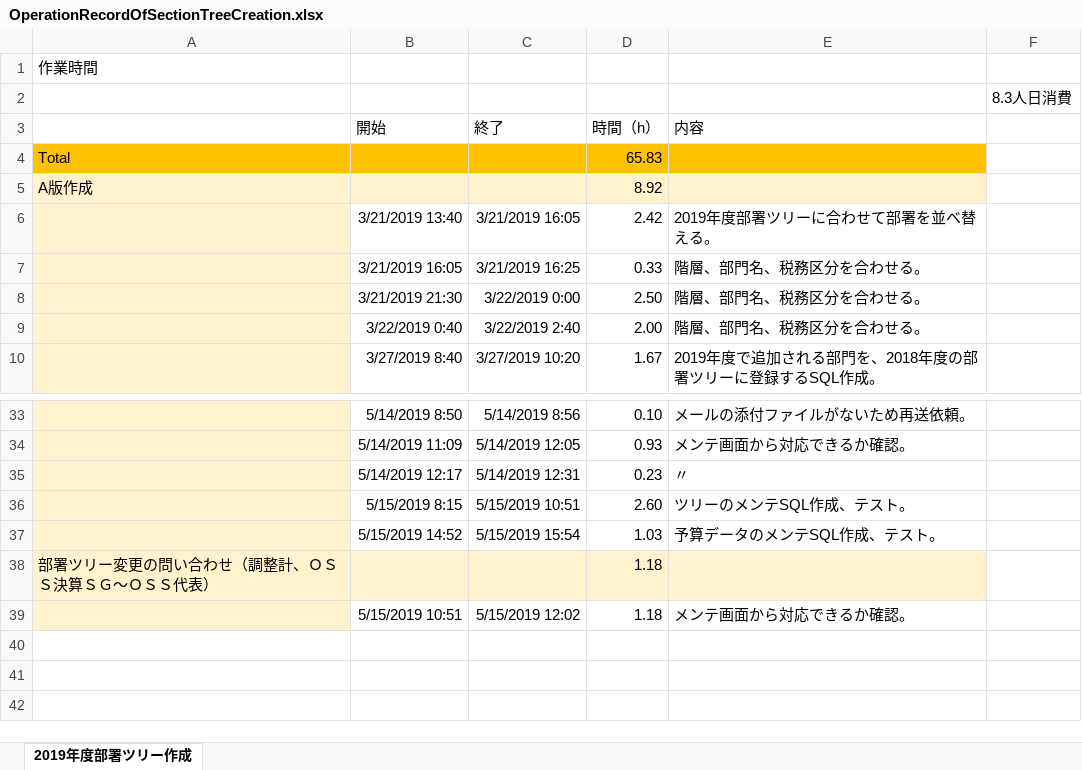
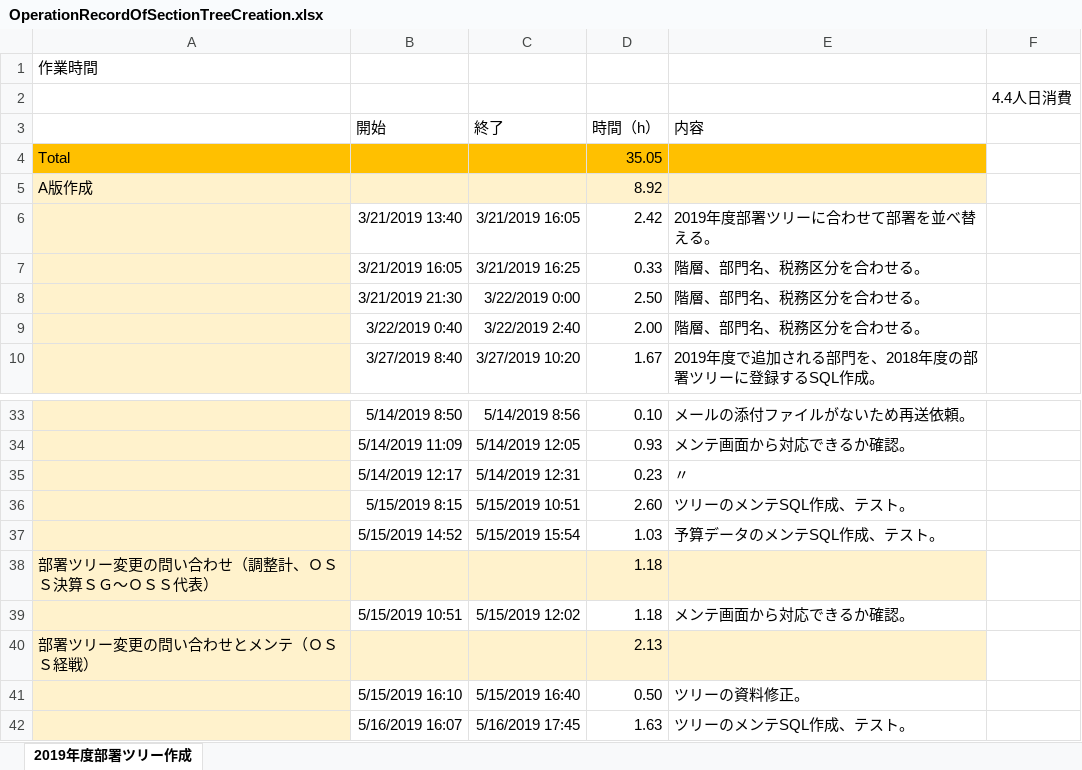
Before and after one commit to help3x/help3x.github.io, an Excel workbook: _inbox/OperationRecordOfSectionTreeCreation.xlsx, sheet 2019年度部署ツリー作成, drawn as a sheet; only a part is shown, gaps mark what is left out; values as stored, in another font and other column widths than the file's, no borders; the diff names each change by its address in the sheet, - before the commit and + after, or states it on an @@ line.

Commit message:
ＯＳＳ経戦の対応工数を追加。

```diff
--- a/_inbox/OperationRecordOfSectionTreeCreation.xlsx (sheet 2019年度部署ツリー作成)
+++ b/_inbox/OperationRecordOfSectionTreeCreation.xlsx (sheet 2019年度部署ツリー作成)
-F2: 8.3人日消費
+F2: 4.4人日消費
-D4 (時間（h）): 65.83
+D4 (時間（h）): 35.05
+row 40: 部署ツリー変更の問い合わせとメンテ（ＯＳＳ経戦） |  |  | 2.13
+row 41:  | 5/15/2019 16:10 | 5/15/2019 16:40 | 0.50 | ツリーの資料修正。
+row 42:  | 5/16/2019 16:07 | 5/16/2019 17:45 | 1.63 | ツリーのメンテSQL作成、テスト。
```
